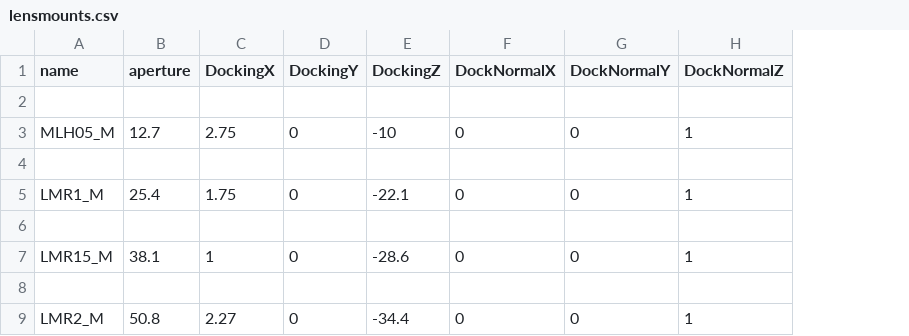
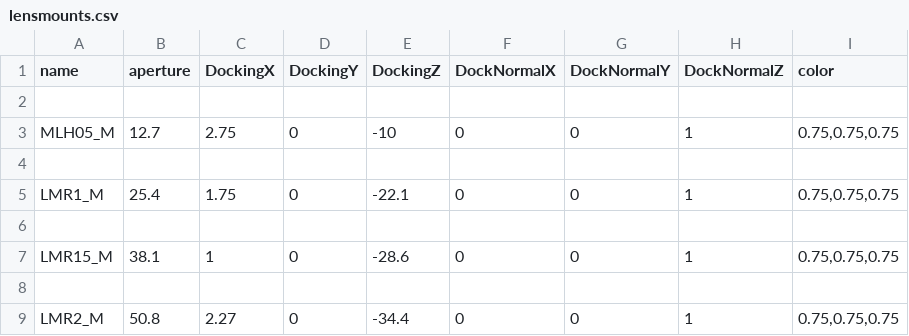
Before and after one commit to klee-mens/LaserCAD, a CSV file: freecad_models/mount_meshes/lens/lensmounts.csv, drawn as a sheet; the diff names each change by its address in the sheet, - before the commit and + after, or states it on an @@ line.

```diff
--- a/freecad_models/mount_meshes/lens/lensmounts.csv
+++ b/freecad_models/mount_meshes/lens/lensmounts.csv
+column I (color), rows 3-9: 0.75,0.75,0.75 |  | 0.75,0.75,0.75 |  | 0.75,0.75,0.75 |  | 0.75,0.75,0.75
```
Also changed, not shown: freecad_models/mount_meshes/mirror/mirrormounts.csv, freecad_models/mount_meshes/special_mount/special_mountmounts.csv, 9 other files.
